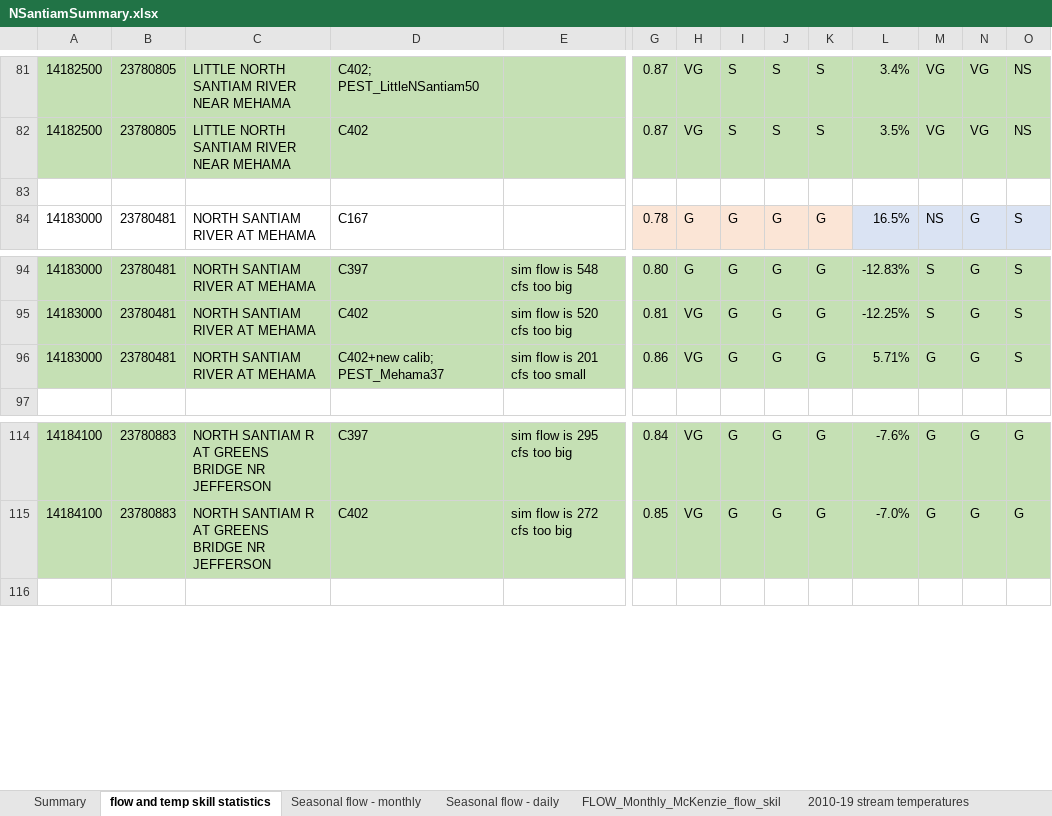
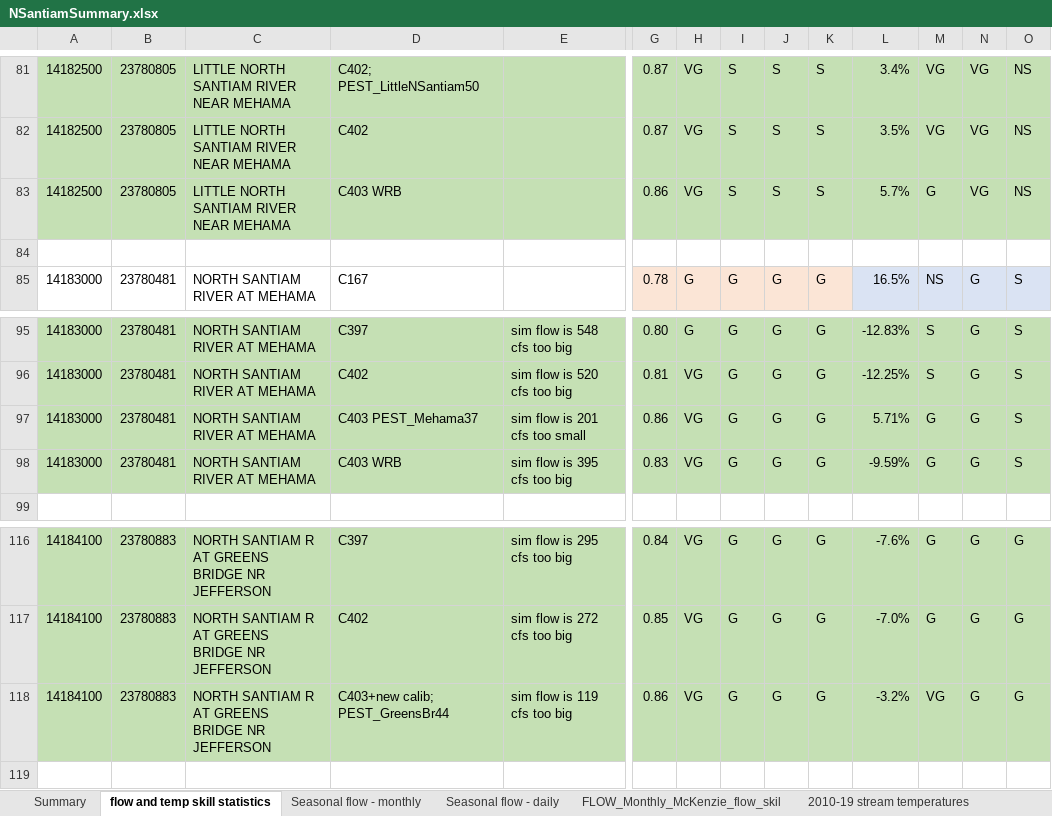
Before and after one commit to DavidConklin1947/CW3M, an Excel workbook: DataCW3M/SkillAssessment/NSantiamSummary.xlsx, sheet flow and temp skill statistics, drawn as a sheet; only a part is shown, gaps mark what is left out; values as stored, in another font and other column widths than the file's, no borders; addresses are those after the commit; rows hold the shown columns only; the diff names each change by its address in the sheet, - before the commit and + after, or states it on an @@ line.

```diff
--- a/DataCW3M/SkillAssessment/NSantiamSummary.xlsx (sheet flow and temp skill statistics)
+++ b/DataCW3M/SkillAssessment/NSantiamSummary.xlsx (sheet flow and temp skill statistics)
+row 83: 14182500 | 23780805 | LITTLE NORTH SANTIAM RIVER NEAR MEHAMA | C403 WRB |  | 0.86 | VG | S | S | S | 5.7% | G | VG | NS
-D97: C402+new calib; PEST_Mehama37
+D97: C403 PEST_Mehama37
+row 98: 14183000 | 23780481 | NORTH SANTIAM RIVER AT MEHAMA | C403 WRB | sim flow is 395 cfs too big | 0.83 | VG | G | G | G | -9.59% | G | G | S
+row 118: 14184100 | 23780883 | NORTH SANTIAM R AT GREENS BRIDGE NR JEFFERSON | C403+new calib; PEST_GreensBr44 | sim flow is 119 cfs too big | 0.86 | VG | G | G | G | -3.2% | VG | G | G
```
Also changed, not shown: formulas that keep their value, DataCW3M/CW3MdigitalHandbook/WaterBudgets.xlsx, DataCW3M/RegressionTesting/CW3M_NSantiam.xlsx, 7 other files.
